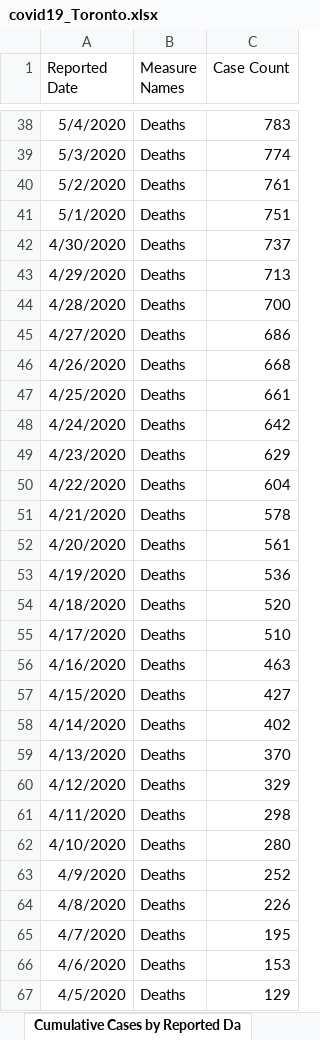
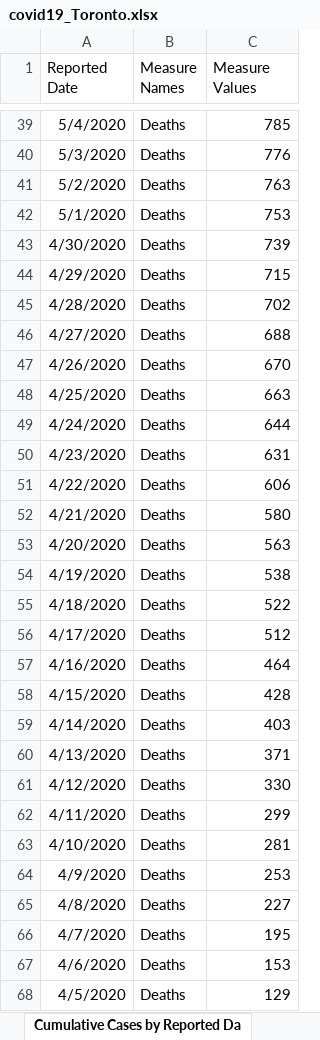
Before and after one commit to mponce0/covid19.reports, an Excel workbook: data/covid19_Toronto.xlsx, sheet Cumulative Cases by Reported Da, drawn as a sheet; only a part is shown, gaps mark what is left out; values as stored, in another font and other column widths than the file's, no borders; addresses are those after the commit; the diff covers the shown part only; the diff names each change by its address in the sheet, - before the commit and + after, or states it on an @@ line.

Commit message:
daily update of covid19 data/plots/figures/reports: covid19_Toronto.xlsx ... Fri Jun 12 00:08:34 EDT 2020-gargantua

```diff
--- a/data/covid19_Toronto.xlsx (sheet Cumulative Cases by Reported Da)
+++ b/data/covid19_Toronto.xlsx (sheet Cumulative Cases by Reported Da)
-C1: Case Count
+C1: Measure Values
-C39 (Measure Values): 783
+C39 (Measure Values): 785
-C40 (Measure Values): 774
+C40 (Measure Values): 776
-C41 (Measure Values): 761
+C41 (Measure Values): 763
-C42 (Measure Values): 751
+C42 (Measure Values): 753
-C43 (Measure Values): 737
+C43 (Measure Values): 739
-C44 (Measure Values): 713
+C44 (Measure Values): 715
-C45 (Measure Values): 700
+C45 (Measure Values): 702
-C46 (Measure Values): 686
+C46 (Measure Values): 688
-C47 (Measure Values): 668
+C47 (Measure Values): 670
-C48 (Measure Values): 661
+C48 (Measure Values): 663
-C49 (Measure Values): 642
+C49 (Measure Values): 644
-C50 (Measure Values): 629
+C50 (Measure Values): 631
-C51 (Measure Values): 604
+C51 (Measure Values): 606
-C52 (Measure Values): 578
+C52 (Measure Values): 580
-C53 (Measure Values): 561
+C53 (Measure Values): 563
-C54 (Measure Values): 536
+C54 (Measure Values): 538
-C55 (Measure Values): 520
+C55 (Measure Values): 522
-C56 (Measure Values): 510
+C56 (Measure Values): 512
-C57 (Measure Values): 463
+C57 (Measure Values): 464
-C58 (Measure Values): 427
+C58 (Measure Values): 428
-C59 (Measure Values): 402
+C59 (Measure Values): 403
-C60 (Measure Values): 370
+C60 (Measure Values): 371
-C61 (Measure Values): 329
+C61 (Measure Values): 330
-C62 (Measure Values): 298
+C62 (Measure Values): 299
-C63 (Measure Values): 280
+C63 (Measure Values): 281
-C64 (Measure Values): 252
+C64 (Measure Values): 253
-C65 (Measure Values): 226
+C65 (Measure Values): 227
```
Also changed, not shown: 3 added rows and 153 edited cells elsewhere in this sheet, sheet Cumulative Cases by Episode Dat, sheet Cases of COVID-19 by Neighbourh, sheet Rate of COVID-19 by Neighbourho, sheet Cases by Episode Date, sheet Cases by Reported Date, sheet Cases by Age, 7 more sheets, other sheet tabs.
